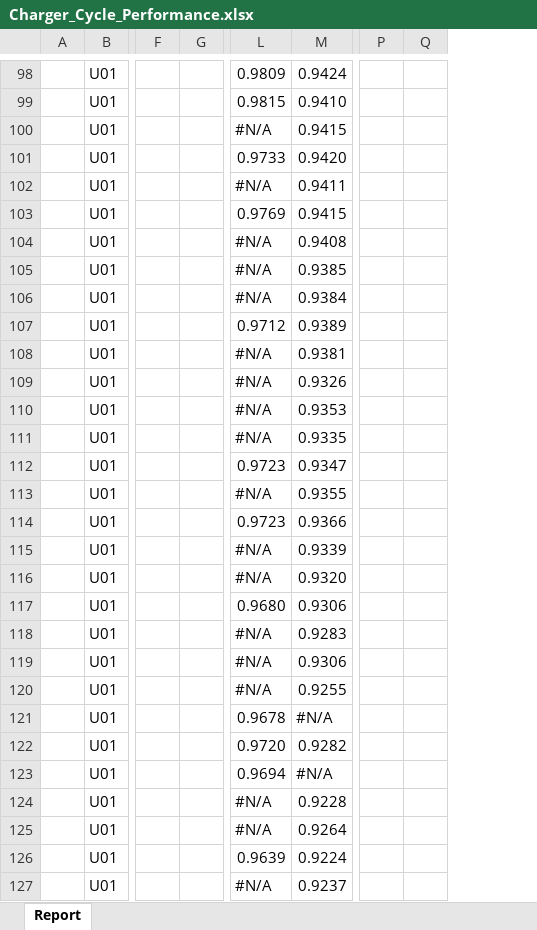
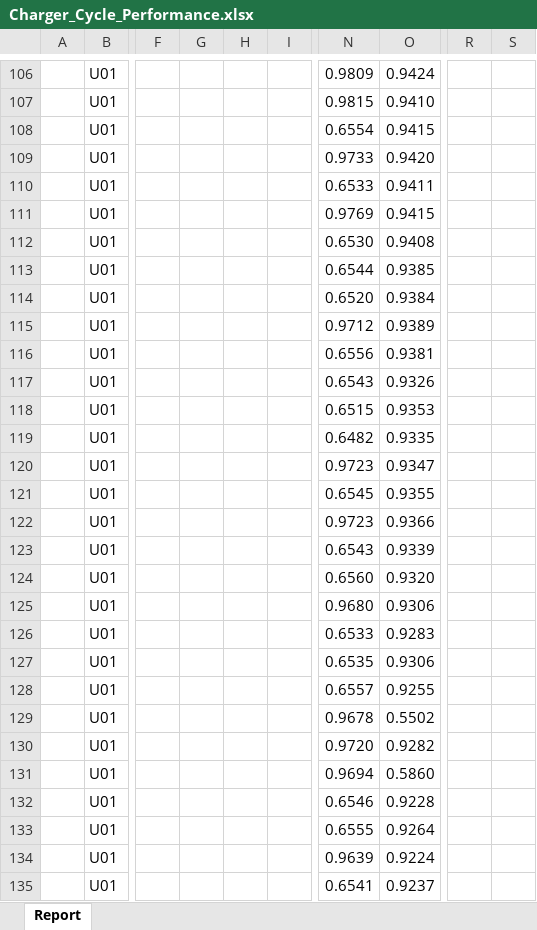
Before and after one commit to ziggle/ChargerBatteryCyclePerformance, an Excel workbook: Charger_Cycle_Performance.xlsx, sheet Report, drawn as a sheet; only a part is shown, gaps mark what is left out; values as stored, in another font and other column widths than the file's, no cell formats; charts and pictures and conditional formats and table styles not drawn; removed rows and columns are numbered as before the commit, all else as after; the diff covers the shown part only; the diff names each change by its address in the sheet, - before the commit and + after, or states it on an @@ line.

```diff
--- a/Charger_Cycle_Performance.xlsx (sheet Report)
+++ b/Charger_Cycle_Performance.xlsx (sheet Report)
+column G, empty
+column H, empty
-column P, empty
-column Q, empty
+column R, empty
+column S, empty
-N108: #N/A
+N108: 0.6554
-N110: #N/A
+N110: 0.6533
-N112: #N/A
+N112: 0.6530
-N113: #N/A
+N113: 0.6544
-N114: #N/A
+N114: 0.6520
-N116: #N/A
+N116: 0.6556
-N117: #N/A
+N117: 0.6543
-N118: #N/A
+N118: 0.6515
-N119: #N/A
+N119: 0.6482
-N121: #N/A
+N121: 0.6545
-N123: #N/A
+N123: 0.6543
-N124: #N/A
+N124: 0.6560
-N126: #N/A
+N126: 0.6533
-N127: #N/A
+N127: 0.6535
-N128: #N/A
+N128: 0.6557
-O129: #N/A
+O129: 0.5502
-O131: #N/A
+O131: 0.5860
-N132: #N/A
+N132: 0.6546
-N133: #N/A
+N133: 0.6555
-N135: #N/A
+N135: 0.6541
```
Also changed, not shown: 8 added rows, 6 removed rows, 5 hidden or unhidden rows and 157 edited cells elsewhere in this sheet, cell formats, formulas that keep their value, charts or pictures.
